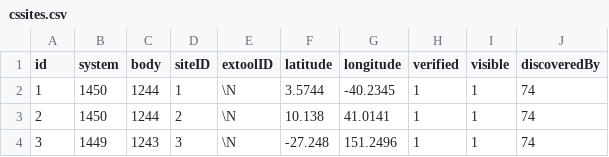
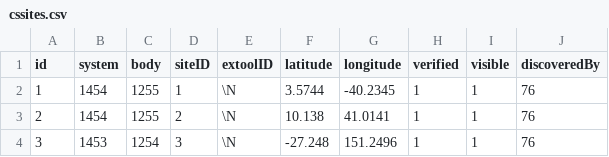
Before and after one commit to canonn-science/CAPIv2-Strapi, a CSV file: seed_files/CSV/exampleData/cssites.csv, drawn as a sheet.

```diff
--- a/seed_files/CSV/exampleData/cssites.csv
+++ b/seed_files/CSV/exampleData/cssites.csv
@@ -1,4 +1,4 @@
 id,system,body,siteID,extoolID,latitude,longitude,verified,visible,discoveredBy
-1,1450,1244,1,\N,3.5744,-40.2345,1,1,74
-2,1450,1244,2,\N,10.138,41.0141,1,1,74
-3,1449,1243,3,\N,-27.248,151.2496,1,1,74
+1,1454,1255,1,\N,3.5744,-40.2345,1,1,76
+2,1454,1255,2,\N,10.138,41.0141,1,1,76
+3,1453,1254,3,\N,-27.248,151.2496,1,1,76
```
Also changed, not shown: 3 other files.
